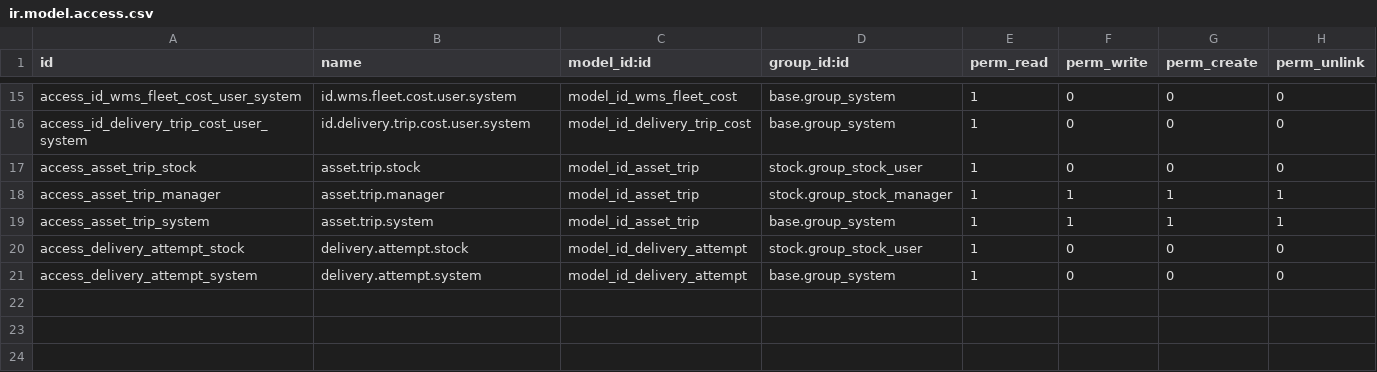
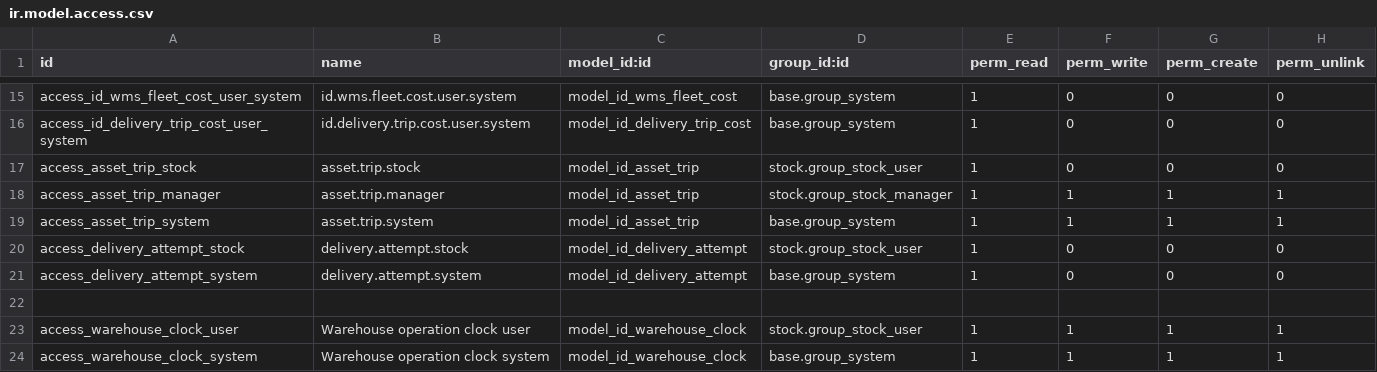
Before and after one commit to kolondam-dev/odooca-fmcg, a CSV file: addons/id_dashboard_wms/security/ir.model.access.csv, drawn as a sheet; only a part is shown, gaps mark what is left out.

Commit message:
feat(dashboard): warehouse location capacity, movement flow and operation clocks
task managed by agent codex-pwa at 2026-11-04T00:29:46+07:00

```diff
--- a/addons/id_dashboard_wms/security/ir.model.access.csv
+++ b/addons/id_dashboard_wms/security/ir.model.access.csv
@@ -21 +21,4 @@ access_delivery_attempt_stock,delivery.attempt.stock,model_id_delivery_attempt,s
 access_delivery_attempt_system,delivery.attempt.system,model_id_delivery_attempt,base.group_system,1,0,0,0
+
+access_warehouse_clock_user,Warehouse operation clock user,model_id_warehouse_clock,stock.group_stock_user,1,1,1,1
+access_warehouse_clock_system,Warehouse operation clock system,model_id_warehouse_clock,base.group_system,1,1,1,1
```
Also changed, not shown: 21 other files.
